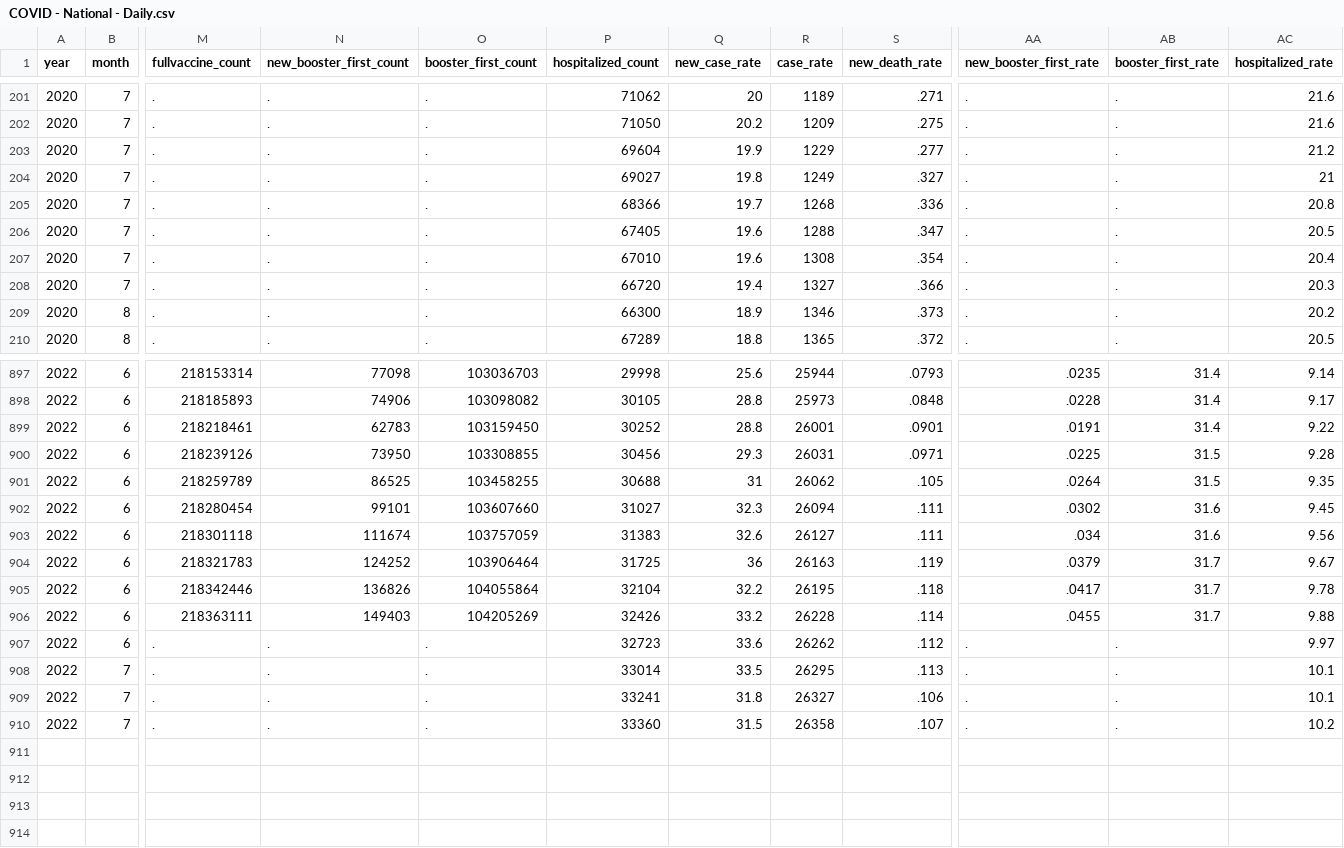
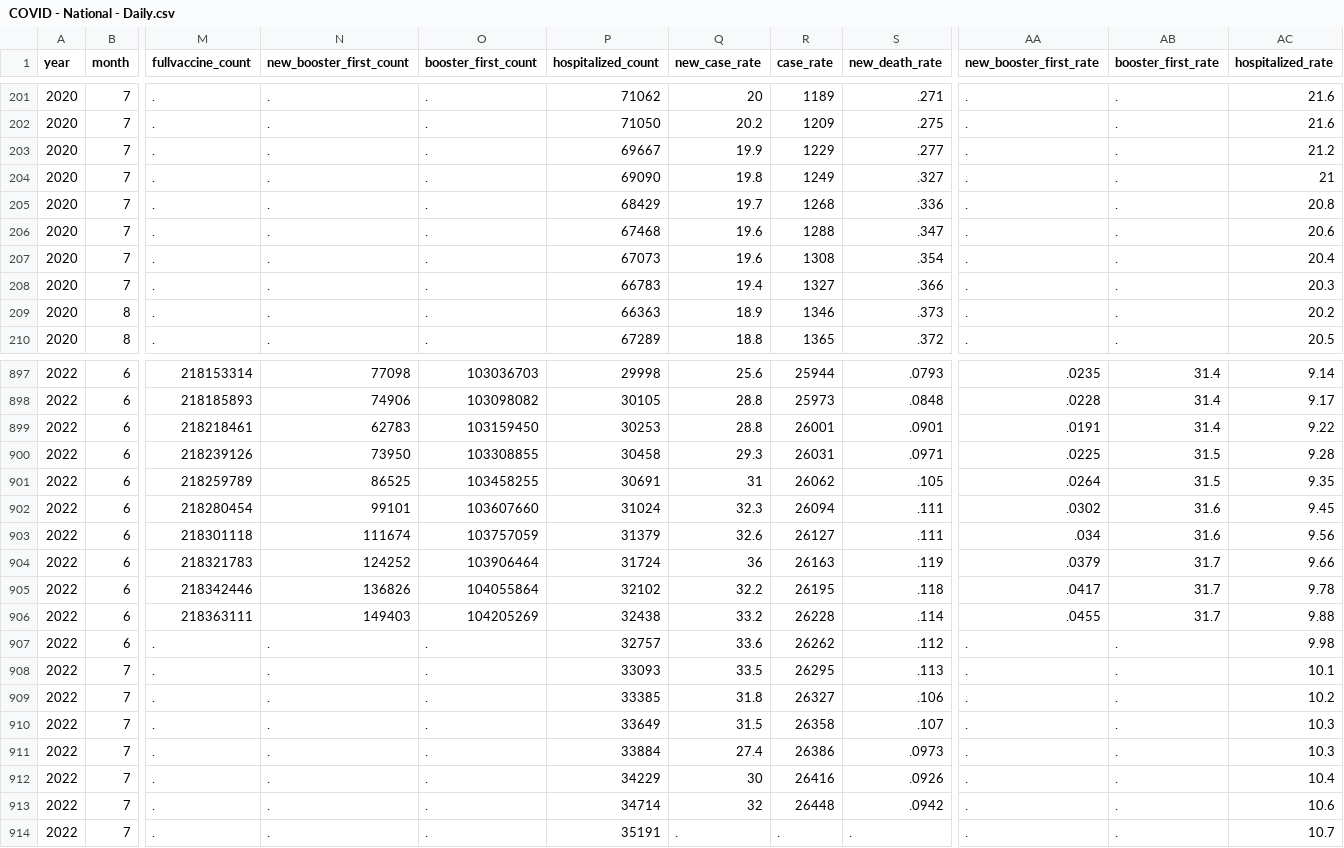
Before and after one commit to OpportunityInsights/EconomicTracker, a CSV file: data/COVID - National - Daily.csv, drawn as a sheet; only a part is shown, gaps mark what is left out; rows hold the shown columns only; the diff covers the shown part only; the diff names each change by its address in the sheet, - before the commit and + after, or states it on an @@ line.

Commit message:
Update COVID data 2022-07-07

```diff
--- a/data/COVID - National - Daily.csv
+++ b/data/COVID - National - Daily.csv
-P203 (hospitalized_count): 69604
+P203 (hospitalized_count): 69667
-P204 (hospitalized_count): 69027
+P204 (hospitalized_count): 69090
-P205 (hospitalized_count): 68366
+P205 (hospitalized_count): 68429
-P206 (hospitalized_count): 67405
+P206 (hospitalized_count): 67468
-AC206 (hospitalized_rate): 20.5
+AC206 (hospitalized_rate): 20.6
-P207 (hospitalized_count): 67010
+P207 (hospitalized_count): 67073
-P208 (hospitalized_count): 66720
+P208 (hospitalized_count): 66783
-P209 (hospitalized_count): 66300
+P209 (hospitalized_count): 66363
-P899 (hospitalized_count): 30252
+P899 (hospitalized_count): 30253
-P900 (hospitalized_count): 30456
+P900 (hospitalized_count): 30458
-P901 (hospitalized_count): 30688
+P901 (hospitalized_count): 30691
-P902 (hospitalized_count): 31027
+P902 (hospitalized_count): 31024
-P903 (hospitalized_count): 31383
+P903 (hospitalized_count): 31379
-P904 (hospitalized_count): 31725
+P904 (hospitalized_count): 31724
-AC904 (hospitalized_rate): 9.67
+AC904 (hospitalized_rate): 9.66
-P905 (hospitalized_count): 32104
+P905 (hospitalized_count): 32102
-P906 (hospitalized_count): 32426
+P906 (hospitalized_count): 32438
-P907 (hospitalized_count): 32723
+P907 (hospitalized_count): 32757
-AC907 (hospitalized_rate): 9.97
+AC907 (hospitalized_rate): 9.98
-P908 (hospitalized_count): 33014
+P908 (hospitalized_count): 33093
-P909 (hospitalized_count): 33241
+P909 (hospitalized_count): 33385
-AC909 (hospitalized_rate): 10.1
+AC909 (hospitalized_rate): 10.2
-P910 (hospitalized_count): 33360
+P910 (hospitalized_count): 33649
-AC910 (hospitalized_rate): 10.2
+AC910 (hospitalized_rate): 10.3
+row 911: 2022 | 7 | . | . | . | 33884 | 27.4 | 26386 | .0973 | . | . | 10.3
+row 912: 2022 | 7 | . | . | . | 34229 | 30 | 26416 | .0926 | . | . | 10.4
+row 913: 2022 | 7 | . | . | . | 34714 | 32 | 26448 | .0942 | . | . | 10.6
+row 914: 2022 | 7 | . | . | . | 35191 | . | . | . | . | . | 10.7
```
Also changed, not shown: 59 edited cells elsewhere in this file, 1 other file.
